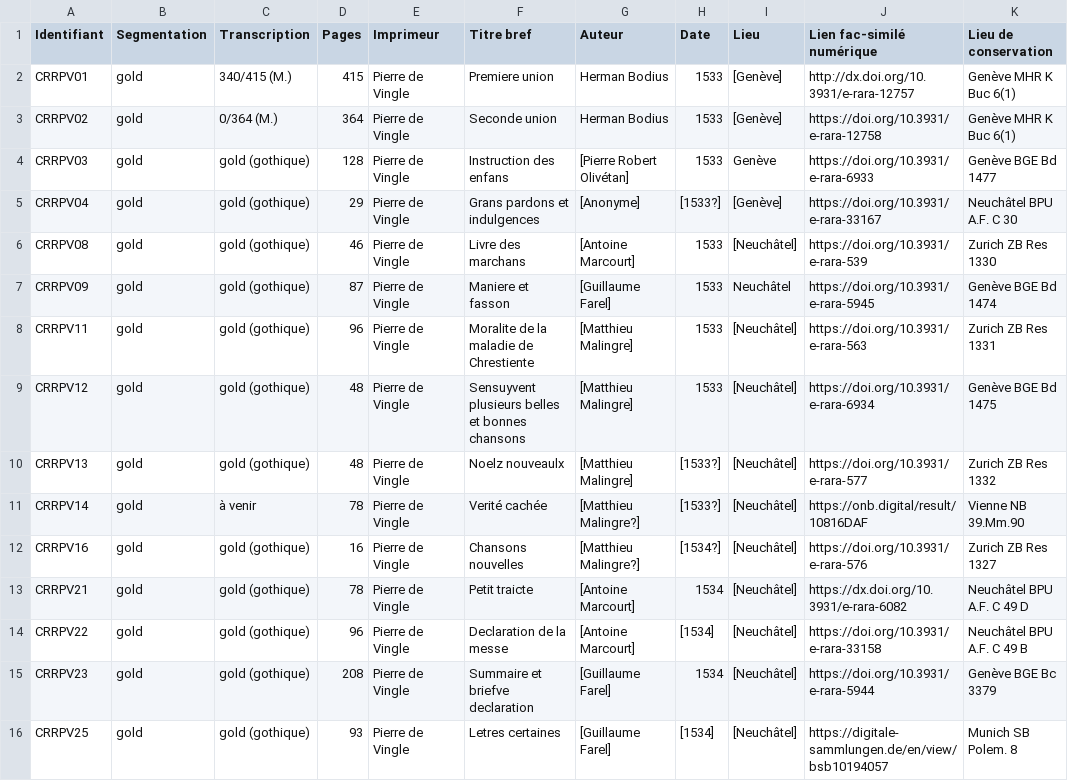
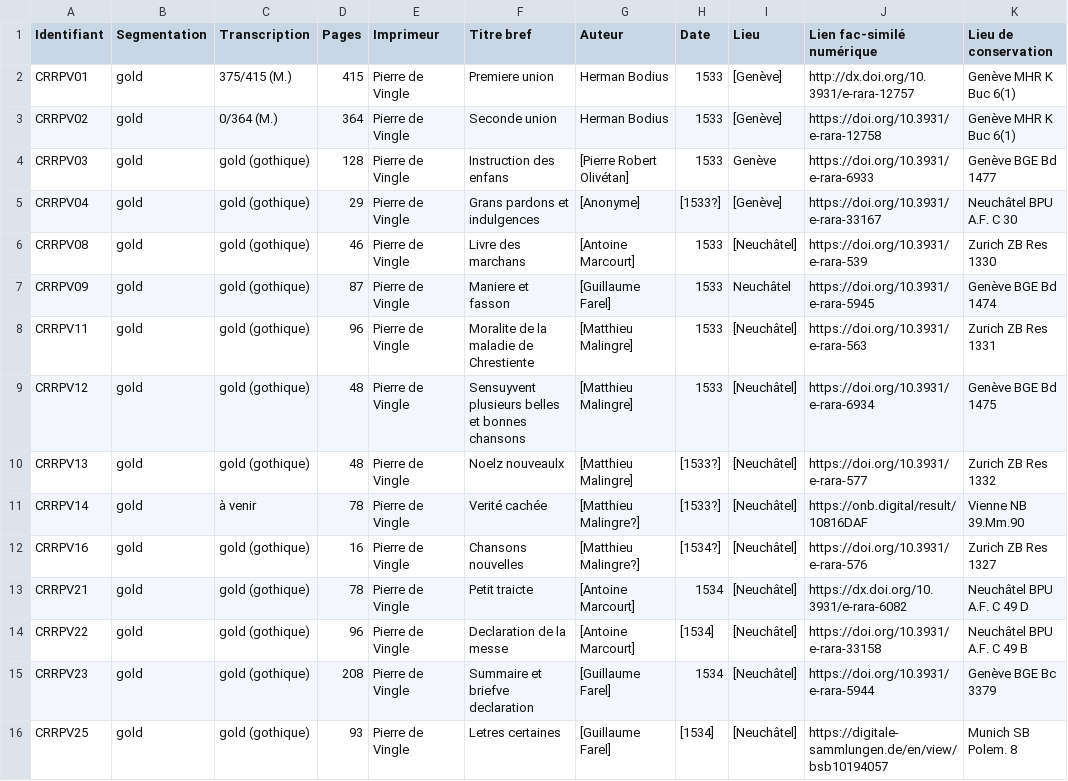
Before and after one commit to SETAFDH/HTR-SETAF-Pierre-de-Vingle, a CSV file: Table_CRRPV.csv, drawn as a sheet.

Commit message:
Update Table_CRRPV.csv

```diff
--- a/Table_CRRPV.csv
+++ b/Table_CRRPV.csv
@@ -1,3 +1,3 @@
 Identifiant,Segmentation,Transcription,Pages,Imprimeur,Titre bref,Auteur,Date,Lieu,Lien fac-similé numérique,Lieu de conservation
-CRRPV01,gold,340/415 (M.),415,Pierre de Vingle,Premiere union,Herman Bodius,1533,[Genève],http://dx.doi.org/10.3931/e-rara-12757,Genève MHR K Buc 6(1)
+CRRPV01,gold,375/415 (M.),415,Pierre de Vingle,Premiere union,Herman Bodius,1533,[Genève],http://dx.doi.org/10.3931/e-rara-12757,Genève MHR K Buc 6(1)
 CRRPV02,gold,0/364 (M.),364,Pierre de Vingle,Seconde union,Herman Bodius,1533,[Genève],https://doi.org/10.3931/e-rara-12758,Genève MHR K Buc 6(1)
```
